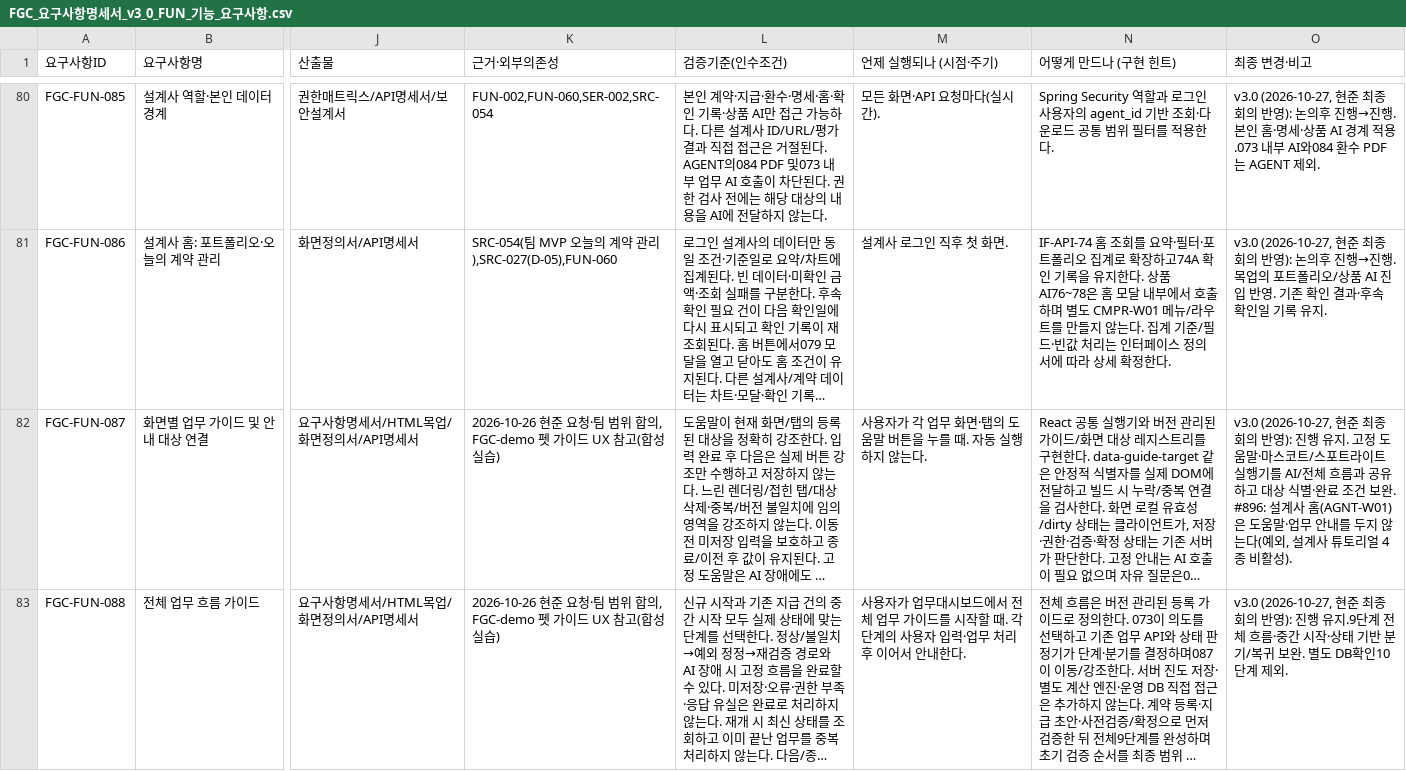
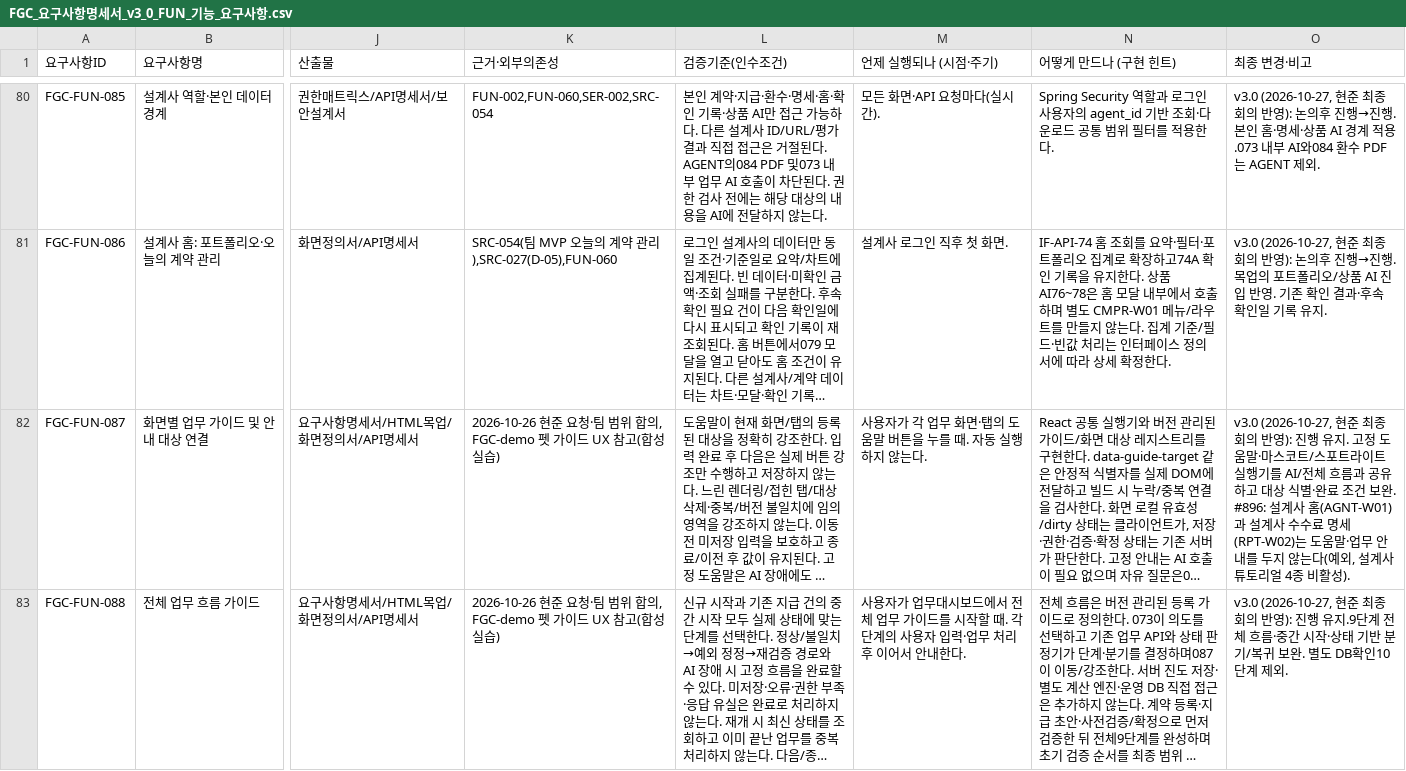
Before and after one commit to feegachu/fgc, a CSV file: docs/FGC_요구사항명세서_v3_0_FUN_기능_요구사항.csv, drawn as a sheet; only a part is shown, gaps mark what is left out; long unchanged cells end in …; the diff names each change by its address in the sheet, - before the commit and + after, or states it on an @@ line.

```diff
--- a/docs/FGC_요구사항명세서_v3_0_FUN_기능_요구사항.csv
+++ b/docs/FGC_요구사항명세서_v3_0_FUN_기능_요구사항.csv
-O82 (최종 변경·비고): …사 홈(AGNT-W01)은 도움말…
+O82 (최종 변경·비고): …사 홈(AGNT-W01)과 설계사 수수료 명세(RPT-W02)는 도움말…
```
Also changed, not shown: 13 other files.
